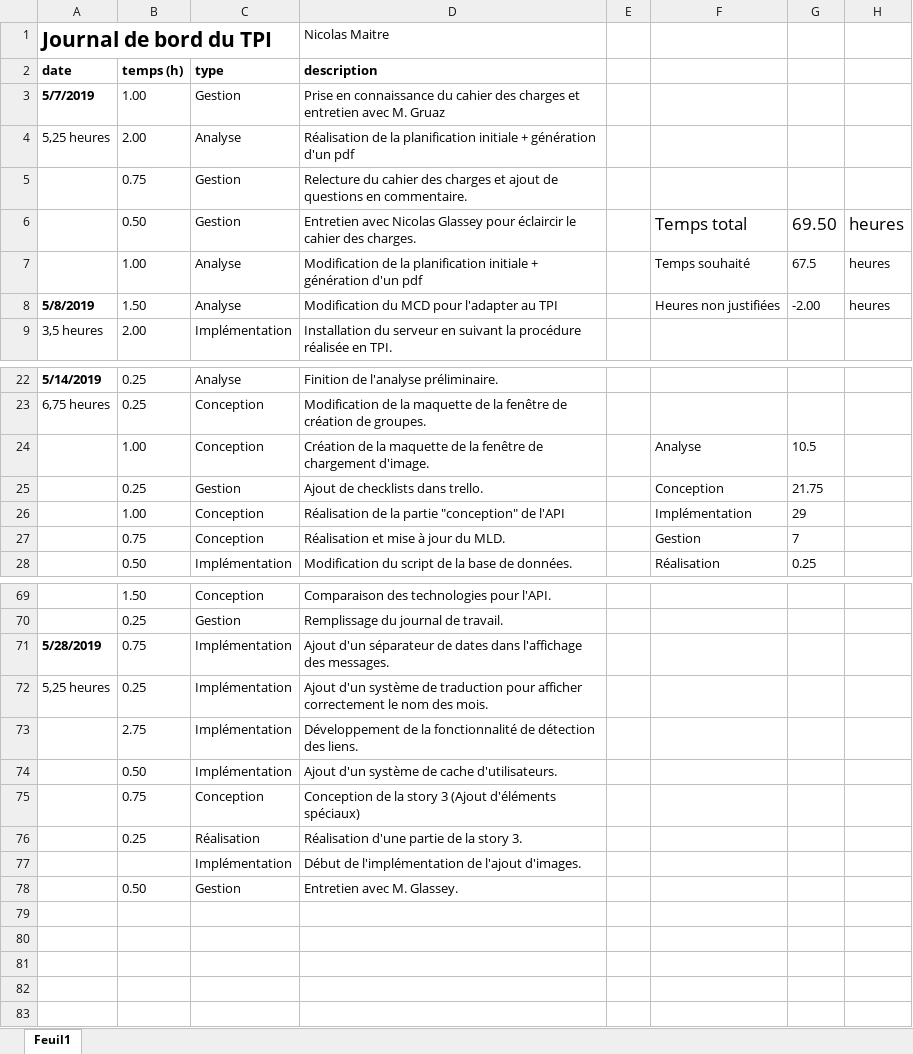
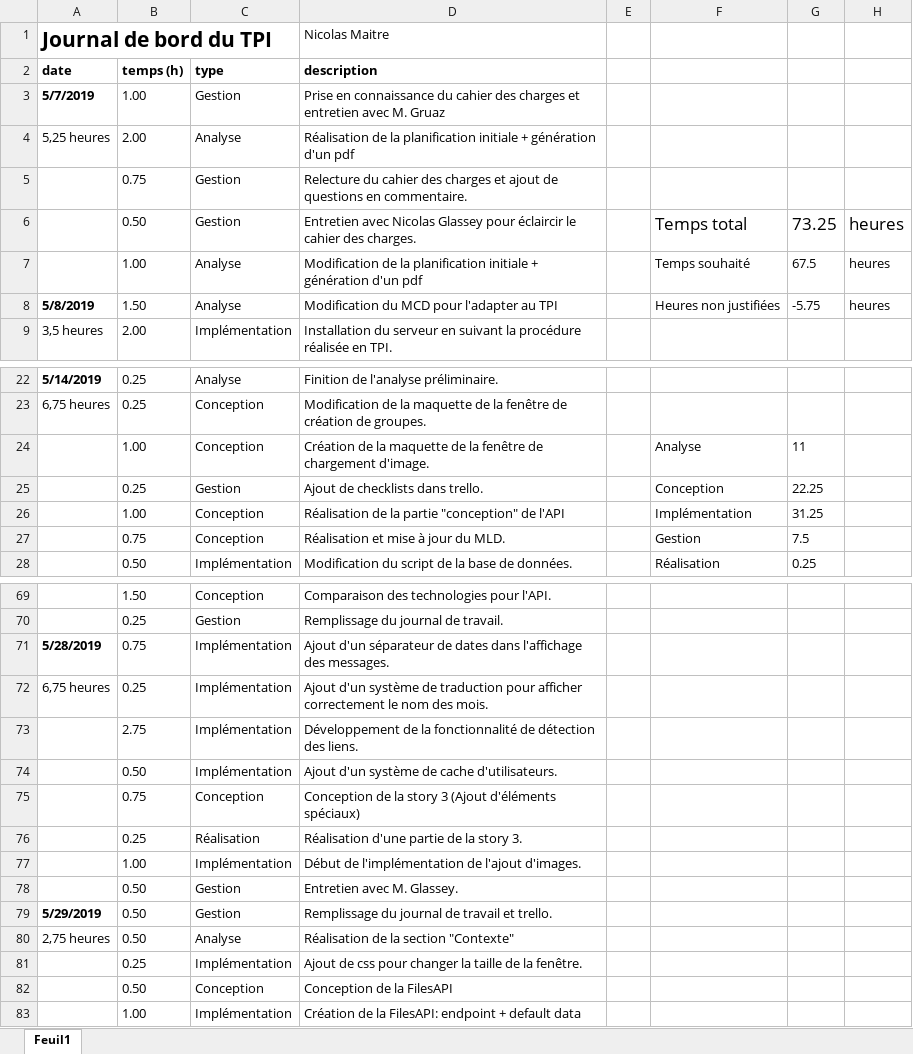
Before and after one commit to nicolas-maitre/TPI_MAITRE, an Excel workbook: documentation/MAITRE_JournalDeBord.xlsx, sheet Feuil1, drawn as a sheet; only a part is shown, gaps mark what is left out; values as stored, in another font and other column widths than the file's, no borders; charts and pictures and conditional formats not drawn; the diff names each change by its address in the sheet, - before the commit and + after, or states it on an @@ line.

```diff
--- a/documentation/MAITRE_JournalDeBord.xlsx (sheet Feuil1)
+++ b/documentation/MAITRE_JournalDeBord.xlsx (sheet Feuil1)
-G6: 69.50
+G6: 73.25
-G8: -2.00
+G8: -5.75
-G24: 10.5
+G24: 11
-G25: 21.75
+G25: 22.25
-G26: 29
+G26: 31.25
-G27: 7
+G27: 7.5
-A72 (date): 5,25 heures
+A72 (date): 6,75 heures
-B77 (temps (h)): (empty)
+B77 (temps (h)): 1.00
+row 79: 5/29/2019 | 0.50 | Gestion | Remplissage du journal de travail et trello.
+row 80: 2,75 heures | 0.50 | Analyse | Réalisation de la section "Contexte"
+row 81:  | 0.25 | Implémentation | Ajout de css pour changer la taille de la fenêtre.
+row 82:  | 0.50 | Conception | Conception de la FilesAPI
+row 83:  | 1.00 | Implémentation | Création de la FilesAPI: endpoint + default data
```
Also changed, not shown: charts or pictures, 4 other files.
